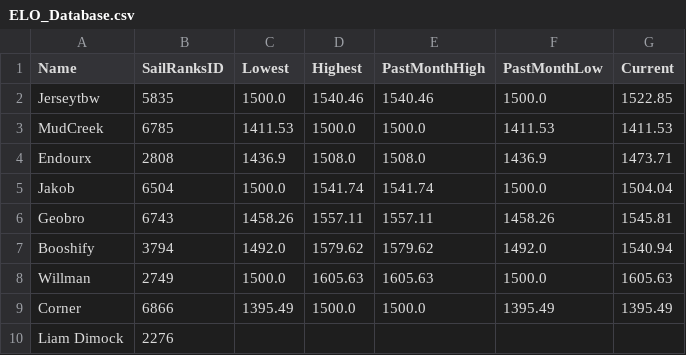
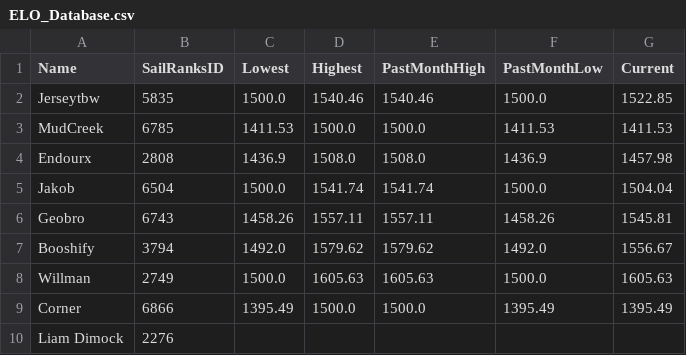
Before and after one commit to ToddWatkinsDev/Play-eSailing-Match-Racing-ELO, a CSV file: ELO_Database.csv, drawn as a sheet.

```diff
--- a/ELO_Database.csv
+++ b/ELO_Database.csv
@@ -3,6 +3,6 @@ Jerseytbw,5835,1500.0,1540.46,1540.46,1500.0,1522.85
 MudCreek,6785,1411.53,1500.0,1500.0,1411.53,1411.53
-Endourx,2808,1436.9,1508.0,1508.0,1436.9,1473.71
+Endourx,2808,1436.9,1508.0,1508.0,1436.9,1457.98
 Jakob,6504,1500.0,1541.74,1541.74,1500.0,1504.04
 Geobro,6743,1458.26,1557.11,1557.11,1458.26,1545.81
-Booshify,3794,1492.0,1579.62,1579.62,1492.0,1540.94
+Booshify,3794,1492.0,1579.62,1579.62,1492.0,1556.67
 Willman,2749,1500.0,1605.63,1605.63,1500.0,1605.63
```
Also changed, not shown: Match_History.csv, 1 other file.
